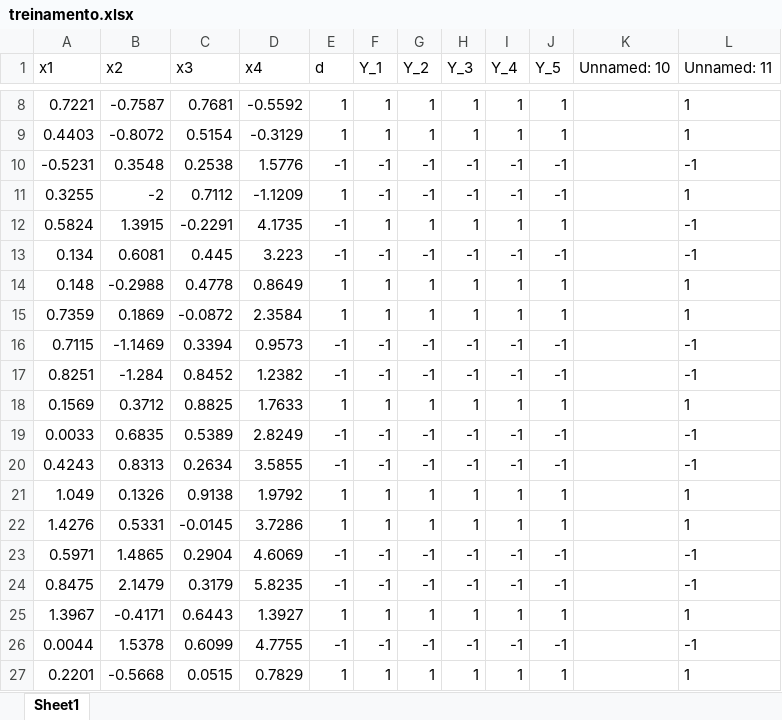
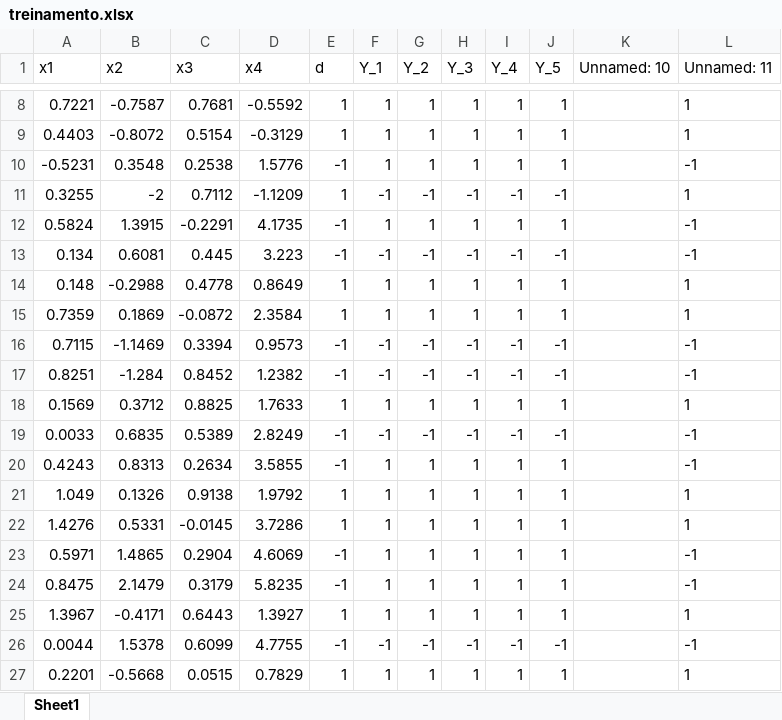
Before and after one commit to Italovini223/Adaline, an Excel workbook: datasets/treinamento.xlsx, sheet Sheet1, drawn as a sheet; only a part is shown, gaps mark what is left out; values as stored, in another font and other column widths than the file's, no borders; the diff names each change by its address in the sheet, - before the commit and + after, or states it on an @@ line.

```diff
--- a/datasets/treinamento.xlsx (sheet Sheet1)
+++ b/datasets/treinamento.xlsx (sheet Sheet1)
-F10 (Y_1): -1
+F10 (Y_1): 1
-G10 (Y_2): -1
+G10 (Y_2): 1
-H10 (Y_3): -1
+H10 (Y_3): 1
-I10 (Y_4): -1
+I10 (Y_4): 1
-J10 (Y_5): -1
+J10 (Y_5): 1
-F20 (Y_1): -1
+F20 (Y_1): 1
-G20 (Y_2): -1
+G20 (Y_2): 1
-H20 (Y_3): -1
+H20 (Y_3): 1
-I20 (Y_4): -1
+I20 (Y_4): 1
-J20 (Y_5): -1
+J20 (Y_5): 1
-F23:F24 (Y_1): -1
+F23:F24 (Y_1): 1
-G23:G24 (Y_2): -1
+G23:G24 (Y_2): 1
-H23:H24 (Y_3): -1
+H23:H24 (Y_3): 1
-I23:I24 (Y_4): -1
+I23:I24 (Y_4): 1
-J23:J24 (Y_5): -1
+J23:J24 (Y_5): 1
```
Also changed, not shown: datasets/metricas.xlsx, datasets/resultados.xlsx, 6 other files.
